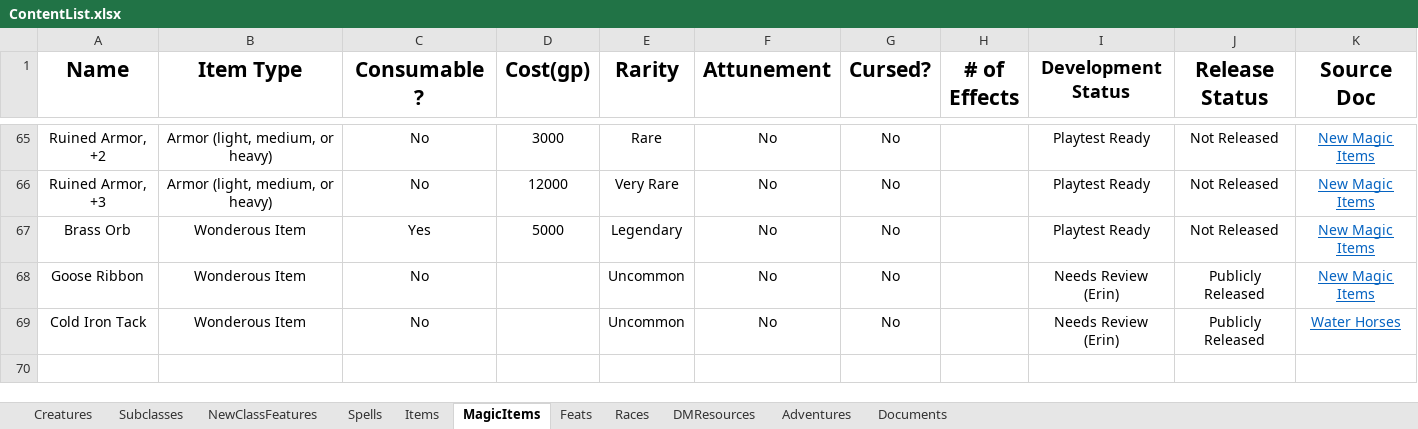
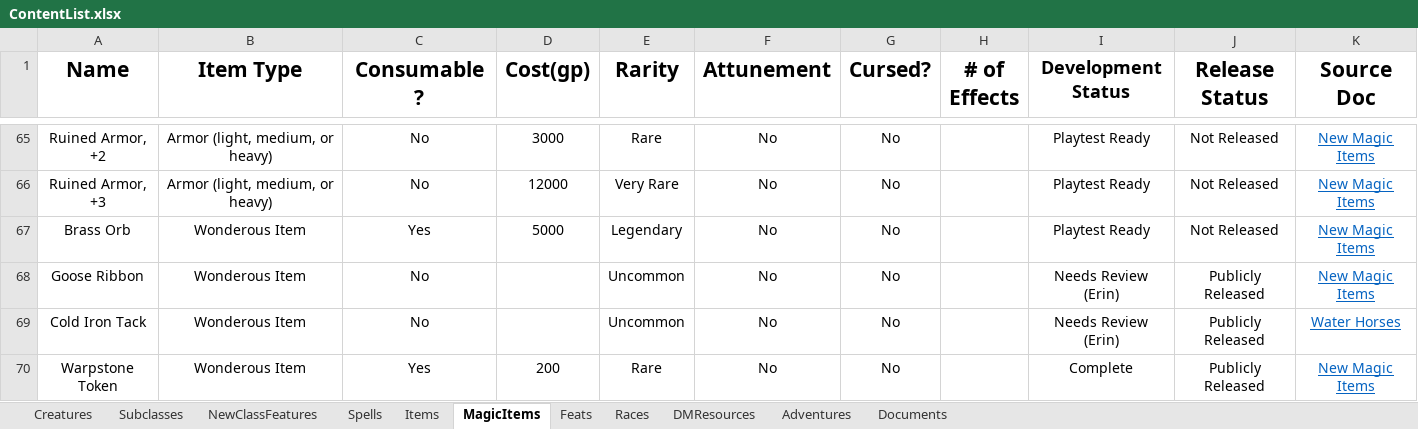
Before and after one commit to HankSnouwaert/DnD-Homebrew, an Excel workbook: ContentList.xlsx, sheet MagicItems, drawn as a sheet; only a part is shown, gaps mark what is left out; values as stored, in another font and other column widths than the file's, no borders; conditional formats not drawn; the diff names each change by its address in the sheet, - before the commit and + after, or states it on an @@ line.

Commit message:
Update content list

```diff
--- a/ContentList.xlsx (sheet MagicItems)
+++ b/ContentList.xlsx (sheet MagicItems)
+row 70: Warpstone Token | Wonderous Item | Yes | 200 | Rare | No | No |  | Complete | Publicly Released | New Magic Items
```
